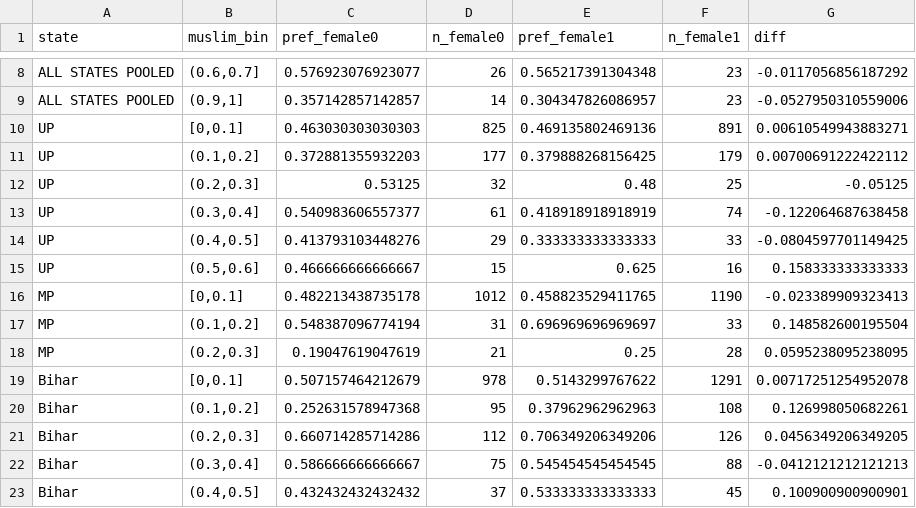
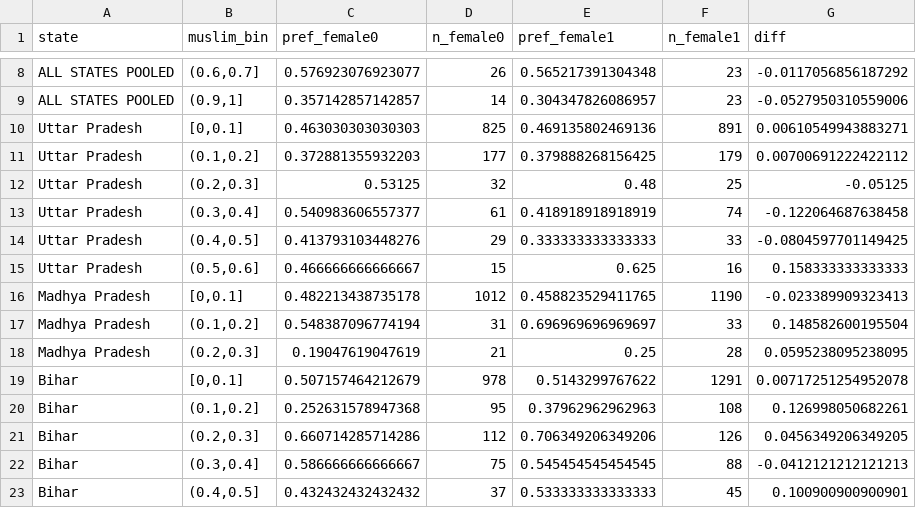
Before and after one commit to soodoku/tolet, a CSV file: output/replication/dose_response_preferences.csv (was output/dose_response_preferences.csv), drawn as a sheet; only a part is shown, gaps mark what is left out.

```diff
--- a/output/dose_response_preferences.csv
+++ b/output/replication/dose_response_preferences.csv
@@ -9,11 +9,11 @@
 "ALL STATES POOLED","(0.9,1]",0.357142857142857,14,0.304347826086957,23,-0.0527950310559006
-"UP","[0,0.1]",0.463030303030303,825,0.469135802469136,891,0.00610549943883271
-"UP","(0.1,0.2]",0.372881355932203,177,0.379888268156425,179,0.00700691222422112
-"UP","(0.2,0.3]",0.53125,32,0.48,25,-0.05125
-"UP","(0.3,0.4]",0.540983606557377,61,0.418918918918919,74,-0.122064687638458
-"UP","(0.4,0.5]",0.413793103448276,29,0.333333333333333,33,-0.0804597701149425
-"UP","(0.5,0.6]",0.466666666666667,15,0.625,16,0.158333333333333
-"MP","[0,0.1]",0.482213438735178,1012,0.458823529411765,1190,-0.023389909323413
-"MP","(0.1,0.2]",0.548387096774194,31,0.696969696969697,33,0.148582600195504
-"MP","(0.2,0.3]",0.19047619047619,21,0.25,28,0.0595238095238095
+"Uttar Pradesh","[0,0.1]",0.463030303030303,825,0.469135802469136,891,0.00610549943883271
+"Uttar Pradesh","(0.1,0.2]",0.372881355932203,177,0.379888268156425,179,0.00700691222422112
+"Uttar Pradesh","(0.2,0.3]",0.53125,32,0.48,25,-0.05125
+"Uttar Pradesh","(0.3,0.4]",0.540983606557377,61,0.418918918918919,74,-0.122064687638458
+"Uttar Pradesh","(0.4,0.5]",0.413793103448276,29,0.333333333333333,33,-0.0804597701149425
+"Uttar Pradesh","(0.5,0.6]",0.466666666666667,15,0.625,16,0.158333333333333
+"Madhya Pradesh","[0,0.1]",0.482213438735178,1012,0.458823529411765,1190,-0.023389909323413
+"Madhya Pradesh","(0.1,0.2]",0.548387096774194,31,0.696969696969697,33,0.148582600195504
+"Madhya Pradesh","(0.2,0.3]",0.19047619047619,21,0.25,28,0.0595238095238095
 "Bihar","[0,0.1]",0.507157464212679,978,0.5143299767622,1291,0.00717251254952078
```
Also changed, not shown: 41 other files.
